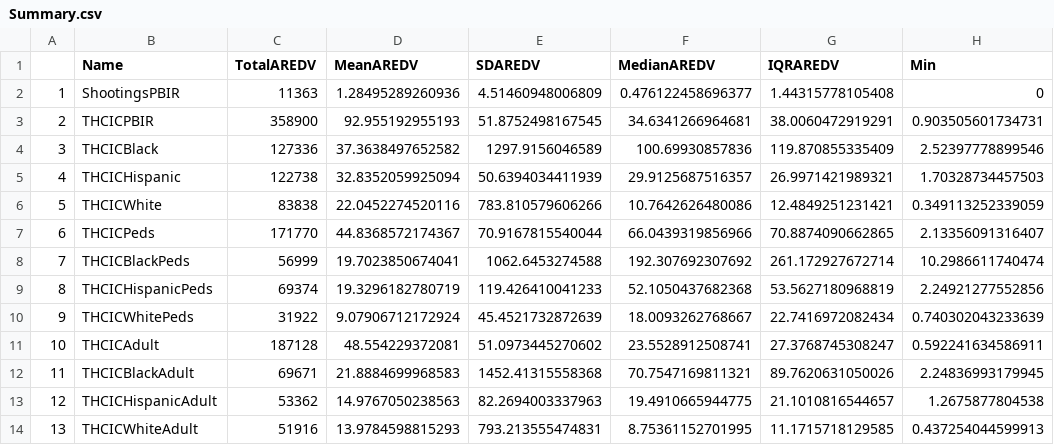
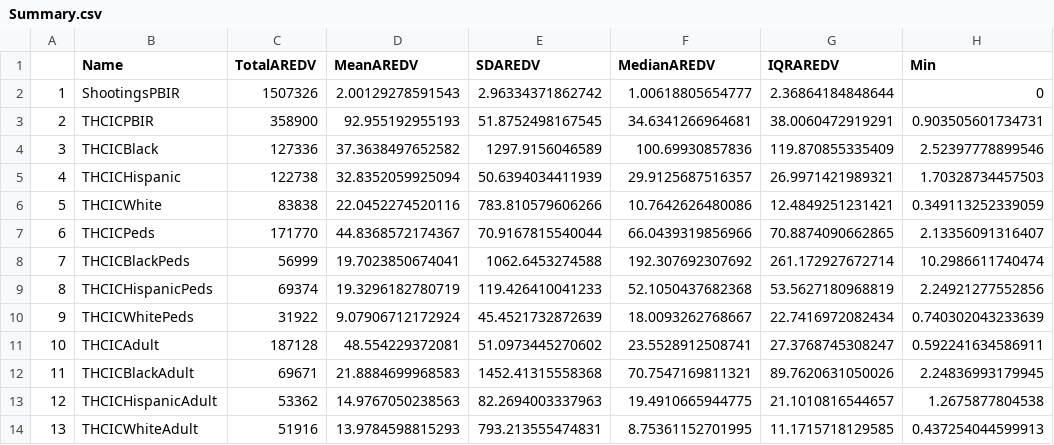
Before and after one commit to neel-i-singh/TX-Gun-Violence, a CSV file: Summary.csv, drawn as a sheet; only a part is shown; the diff names each change by its address in the sheet, - before the commit and + after, or states it on an @@ line.

Commit message:
Add files via upload

```diff
--- a/Summary.csv
+++ b/Summary.csv
-C2 (TotalAREDV): 11363
+C2 (TotalAREDV): 1507326
-D2 (MeanAREDV): 1.28495289260936
+D2 (MeanAREDV): 2.00129278591543
-E2 (SDAREDV): 4.51460948006809
+E2 (SDAREDV): 2.96334371862742
-F2 (MedianAREDV): 0.476122458696377
+F2 (MedianAREDV): 1.00618805654777
-G2 (IQRAREDV): 1.44315778105408
+G2 (IQRAREDV): 2.36864184848644
```
